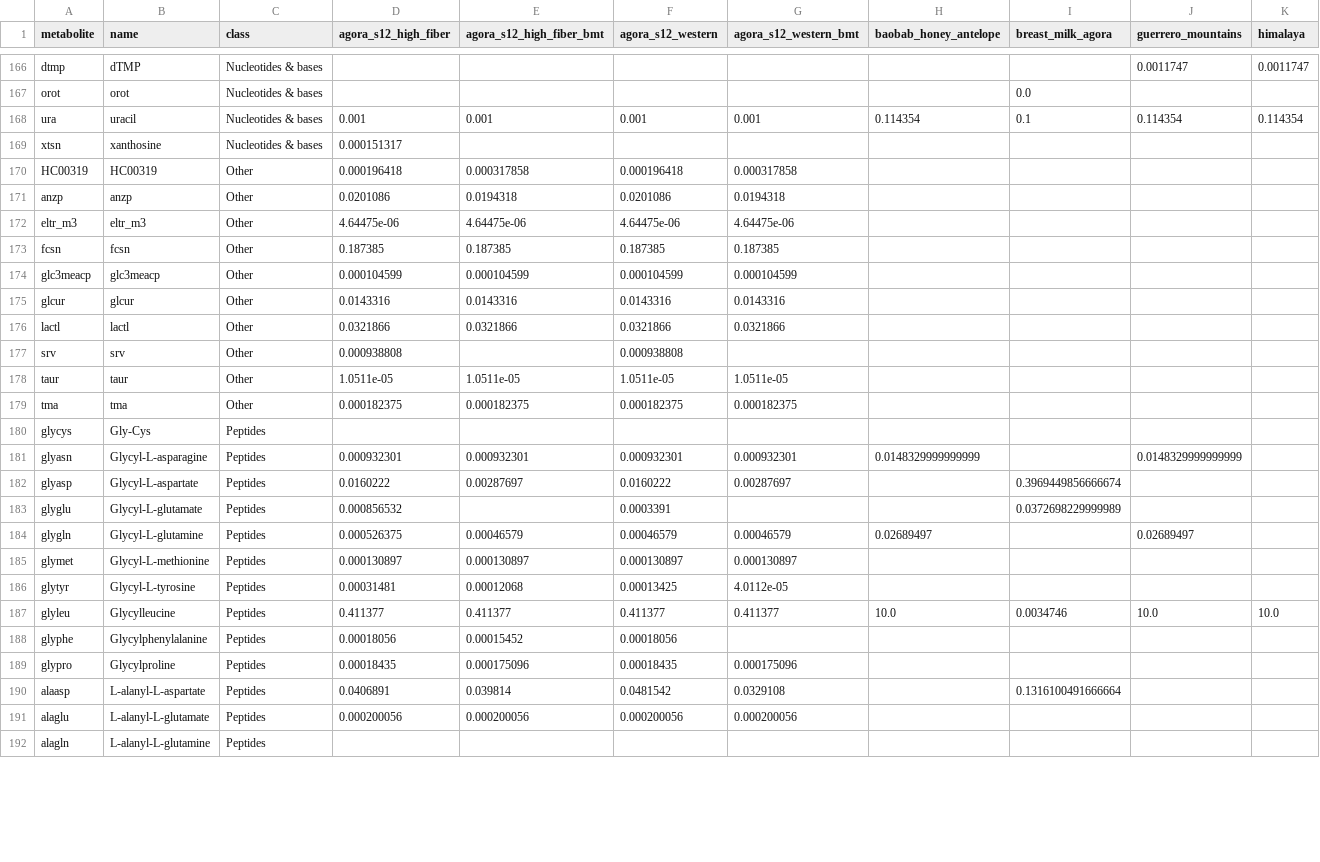
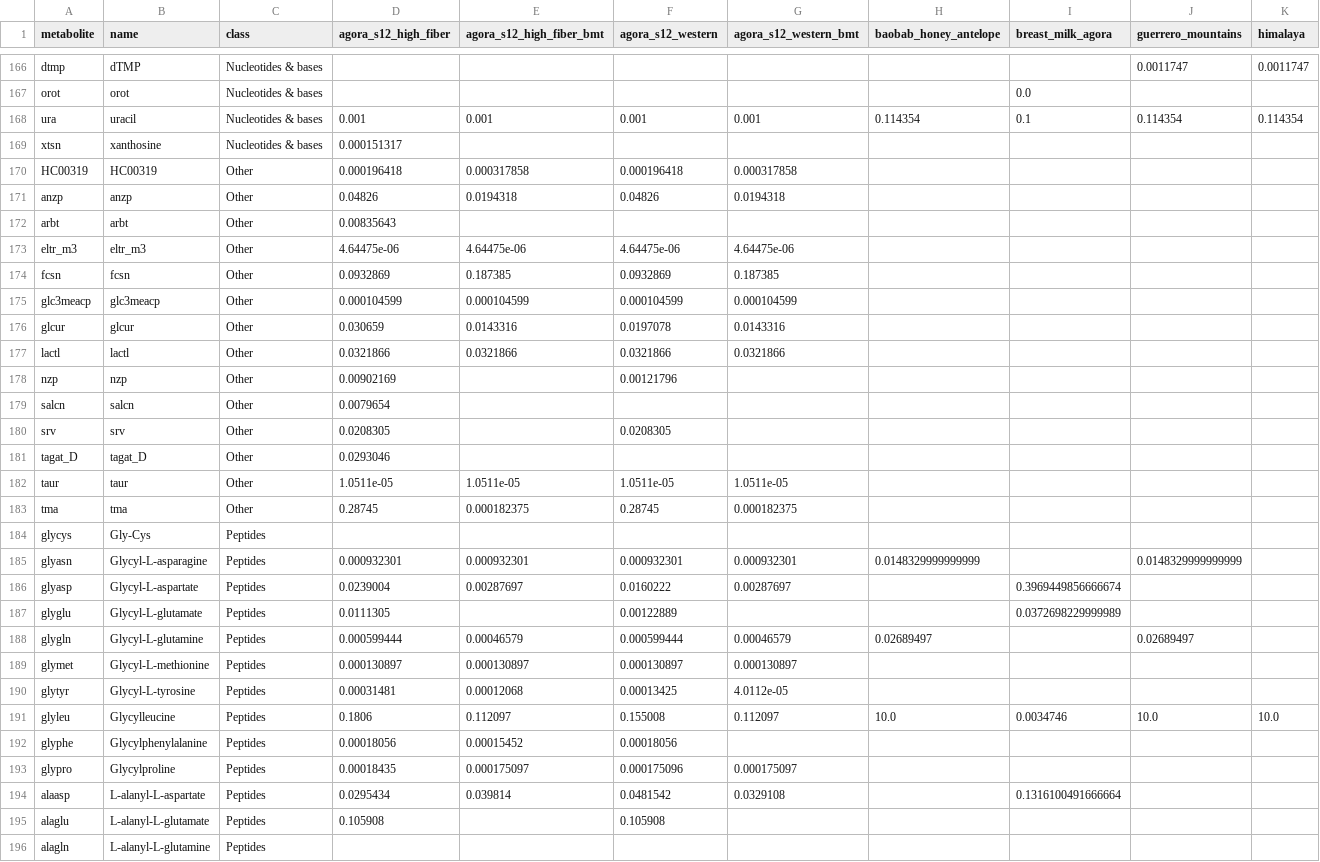
Before and after one commit to nickp60/ezflux-dbs, a CSV file: media/bmt/results/comparison_all_diets/all_media_wide.csv, drawn as a sheet; only a part is shown, gaps mark what is left out; addresses are those after the commit; rows hold the shown columns only; the diff covers the shown part only; the diff names each change by its address in the sheet, - before the commit and + after, or states it on an @@ line.

```diff
--- a/media/bmt/results/comparison_all_diets/all_media_wide.csv
+++ b/media/bmt/results/comparison_all_diets/all_media_wide.csv
-D171 (agora_s12_high_fiber): 0.0201086
+D171 (agora_s12_high_fiber): 0.04826
-F171 (agora_s12_western): 0.0201086
+F171 (agora_s12_western): 0.04826
+row 172: arbt | arbt | Other | 0.00835643
-D174 (agora_s12_high_fiber): 0.187385
+D174 (agora_s12_high_fiber): 0.0932869
-F174 (agora_s12_western): 0.187385
+F174 (agora_s12_western): 0.0932869
-D176 (agora_s12_high_fiber): 0.0143316
+D176 (agora_s12_high_fiber): 0.030659
-F176 (agora_s12_western): 0.0143316
+F176 (agora_s12_western): 0.0197078
+row 178: nzp | nzp | Other | 0.00902169 |  | 0.00121796
+row 179: salcn | salcn | Other | 0.0079654
-D180 (agora_s12_high_fiber): 0.000938808
+D180 (agora_s12_high_fiber): 0.0208305
-F180 (agora_s12_western): 0.000938808
+F180 (agora_s12_western): 0.0208305
+row 181: tagat_D | tagat_D | Other | 0.0293046
-D183 (agora_s12_high_fiber): 0.000182375
+D183 (agora_s12_high_fiber): 0.28745
-F183 (agora_s12_western): 0.000182375
+F183 (agora_s12_western): 0.28745
-D186 (agora_s12_high_fiber): 0.0160222
+D186 (agora_s12_high_fiber): 0.0239004
-D187 (agora_s12_high_fiber): 0.000856532
+D187 (agora_s12_high_fiber): 0.0111305
-F187 (agora_s12_western): 0.0003391
+F187 (agora_s12_western): 0.00122889
-D188 (agora_s12_high_fiber): 0.000526375
+D188 (agora_s12_high_fiber): 0.000599444
-F188 (agora_s12_western): 0.00046579
+F188 (agora_s12_western): 0.000599444
-D191 (agora_s12_high_fiber): 0.411377
+D191 (agora_s12_high_fiber): 0.1806
-E191 (agora_s12_high_fiber_bmt): 0.411377
+E191 (agora_s12_high_fiber_bmt): 0.112097
-F191 (agora_s12_western): 0.411377
+F191 (agora_s12_western): 0.155008
-G191 (agora_s12_western_bmt): 0.411377
+G191 (agora_s12_western_bmt): 0.112097
-E193 (agora_s12_high_fiber_bmt): 0.000175096
+E193 (agora_s12_high_fiber_bmt): 0.000175097
-F193 (agora_s12_western): 0.00018435
+F193 (agora_s12_western): 0.000175096
-G193 (agora_s12_western_bmt): 0.000175096
+G193 (agora_s12_western_bmt): 0.000175097
-D194 (agora_s12_high_fiber): 0.0406891
+D194 (agora_s12_high_fiber): 0.0295434
-D195 (agora_s12_high_fiber): 0.000200056
+D195 (agora_s12_high_fiber): 0.105908
-E195 (agora_s12_high_fiber_bmt): 0.000200056
+E195 (agora_s12_high_fiber_bmt): (empty)
-F195 (agora_s12_western): 0.000200056
+F195 (agora_s12_western): 0.105908
-G195 (agora_s12_western_bmt): 0.000200056
+G195 (agora_s12_western_bmt): (empty)
```
Also changed, not shown: 41 edited cells elsewhere in this file, media/bmt/media_out/agora_s12_high_fiber_bmt_micom_medium.csv, media/bmt/media_out/agora_s12_high_fiber_micom_medium.csv, 28 other files.
